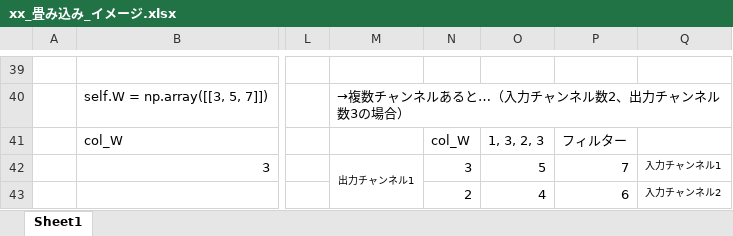
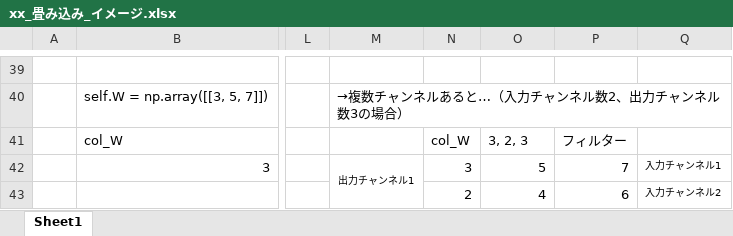
Before and after one commit to sfinim/diveintocode-ml, an Excel workbook: Sprint/11/xx_畳み込み_イメージ.xlsx, sheet Sheet1, drawn as a sheet; only a part is shown, gaps mark what is left out; values as stored, in another font and other column widths than the file's, no borders; the diff names each change by its address in the sheet, - before the commit and + after, or states it on an @@ line.

Commit message:
Sprint_11_fix

```diff
--- a/Sprint/11/xx_畳み込み_イメージ.xlsx (sheet Sheet1)
+++ b/Sprint/11/xx_畳み込み_イメージ.xlsx (sheet Sheet1)
-O41: 1, 3, 2, 3
+O41: 3, 2, 3
```
